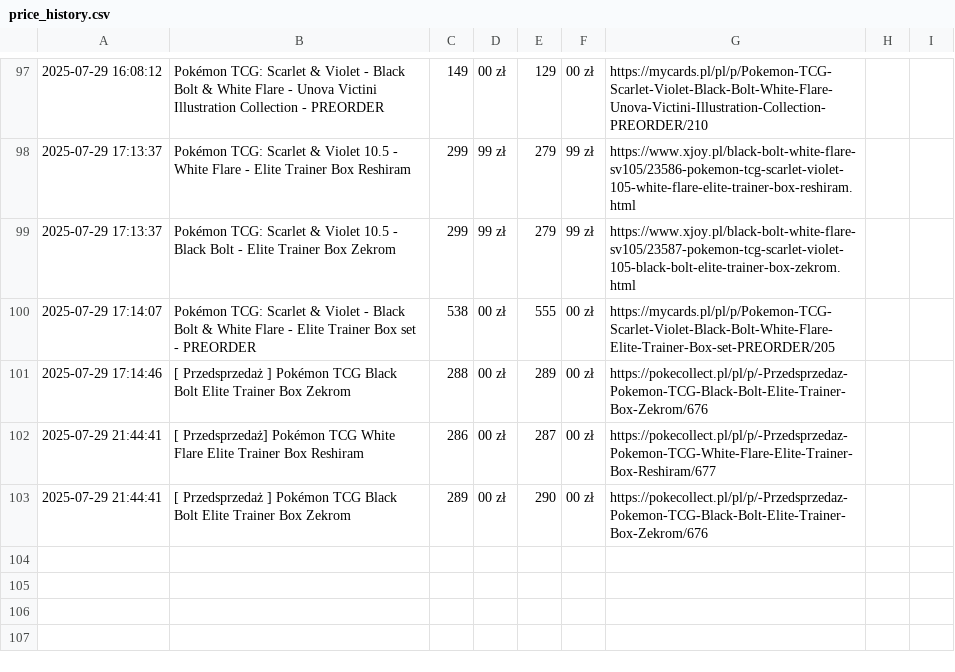
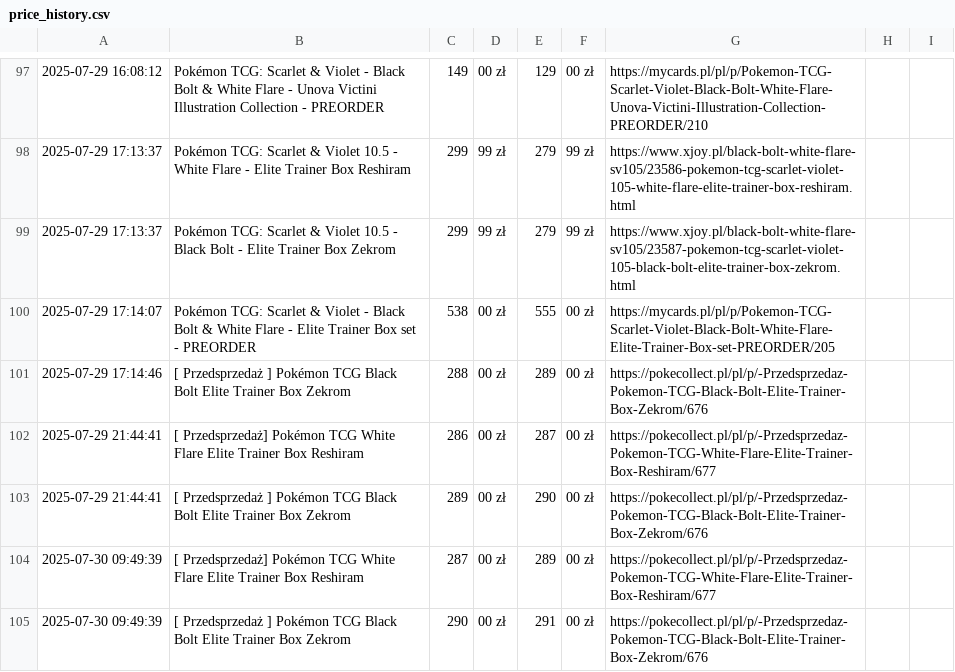
Before and after one commit to henio123/sadfgv, a CSV file: price_history.csv, drawn as a sheet; only a part is shown, gaps mark what is left out; the diff names each change by its address in the sheet, - before the commit and + after, or states it on an @@ line.

```diff
--- a/price_history.csv
+++ b/price_history.csv
+row 104: 2025-07-30 09:49:39 | [ Przedsprzedaż] Pokémon TCG White Flare Elite Trainer Box Reshiram | 287 | 00 zł | 289 | 00 zł | https://pokecollect.pl/pl/p/-Przedsprzedaz-Pokemon-TCG-White-Flare-Elite-Trainer-Box-Reshiram/677
+row 105: 2025-07-30 09:49:39 | [ Przedsprzedaż ] Pokémon TCG Black Bolt Elite Trainer Box Zekrom | 290 | 00 zł | 291 | 00 zł | https://pokecollect.pl/pl/p/-Przedsprzedaz-Pokemon-TCG-Black-Bolt-Elite-Trainer-Box-Zekrom/676
```
Also changed, not shown: 1 other file.
